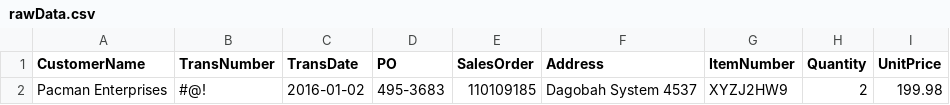
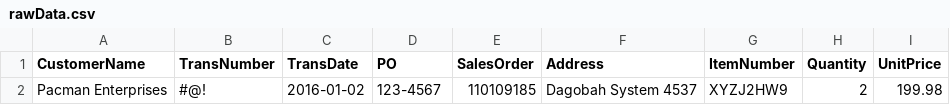
Before and after one commit to AlejandroCruz/csharp-dummy-data, a CSV file: FileReadWrite/Assets/rawData.csv, drawn as a sheet.

```diff
--- a/FileReadWrite/Assets/rawData.csv
+++ b/FileReadWrite/Assets/rawData.csv
@@ -1,2 +1,2 @@
 "CustomerName","TransNumber","TransDate","PO","SalesOrder","Address","ItemNumber","Quantity","UnitPrice"
-"Pacman Enterprises","#@!","2016-01-02","495-3683","110109185","Dagobah System 4537","XYZJ2HW9","2","199.98"
+"Pacman Enterprises","#@!","2016-01-02","123-4567","110109185","Dagobah System 4537","XYZJ2HW9","2","199.98"
```
Also changed, not shown: FileReadWrite/Assets/newData.csv, 3 other files.
